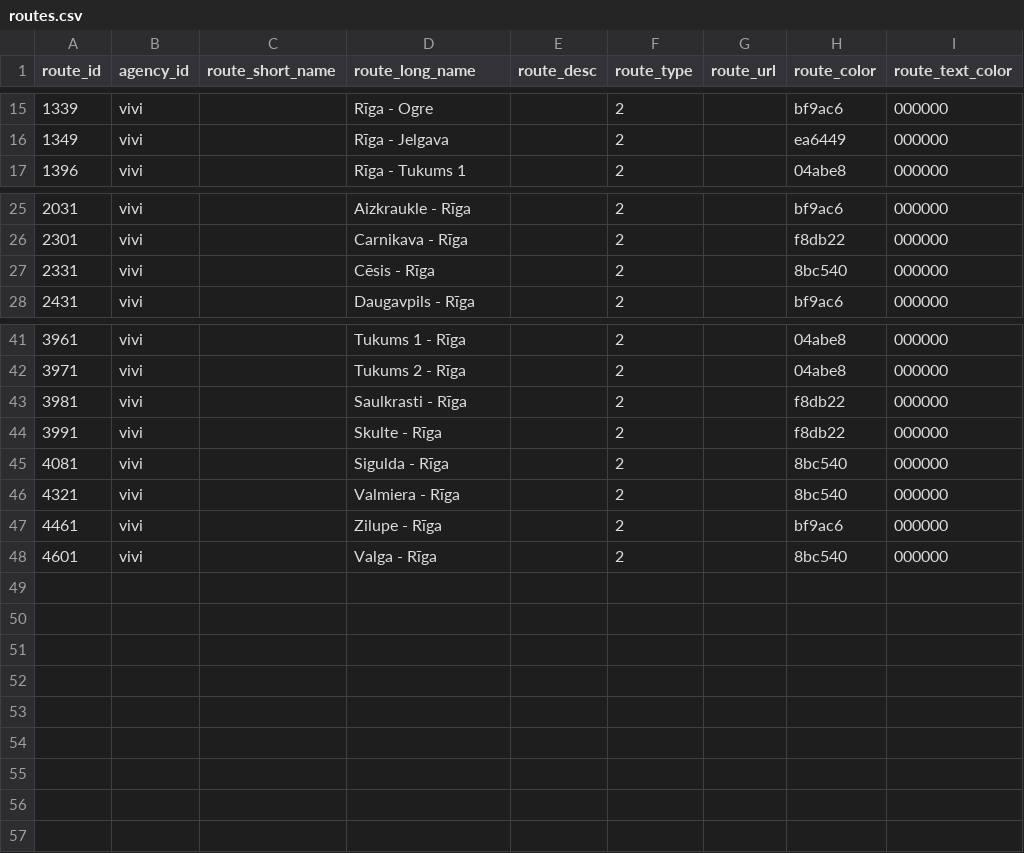
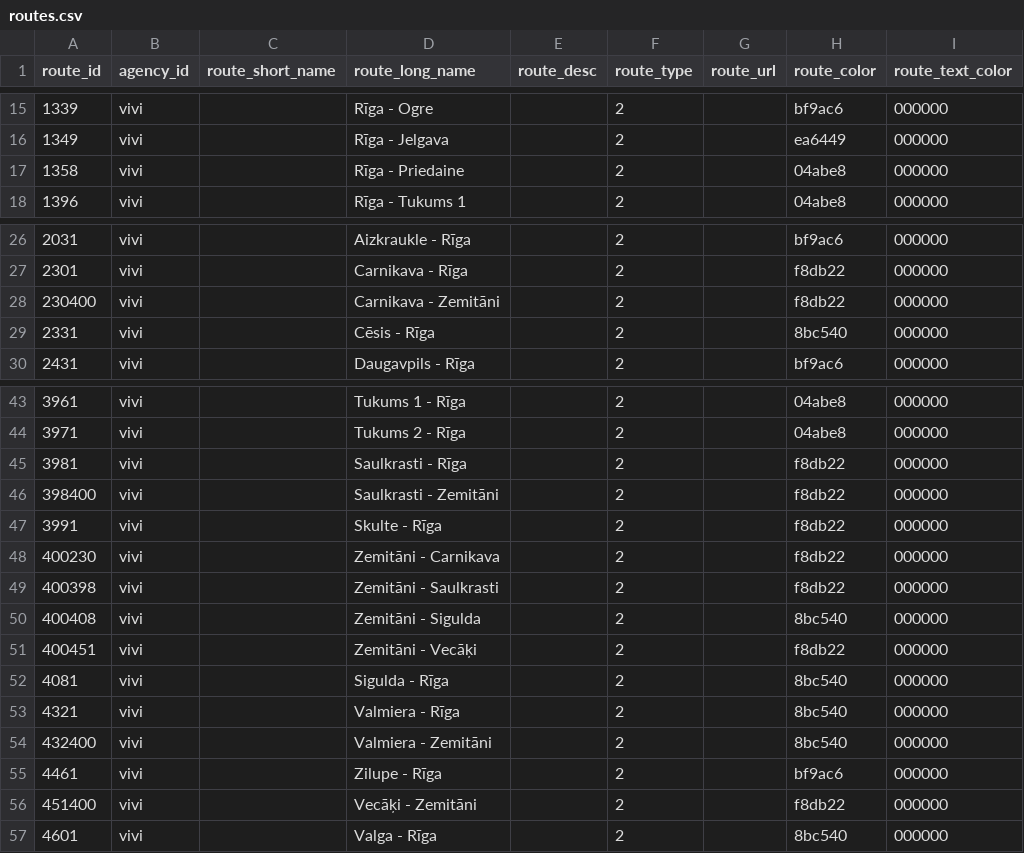
Before and after one commit to Arturs-gailitis/Train-route-movement-website, a CSV file: openInfo/routes.csv, drawn as a sheet; only a part is shown, gaps mark what is left out.

```diff
--- a/openInfo/routes.csv
+++ b/openInfo/routes.csv
@@ -16,2 +16,3 @@ route_id,agency_id,route_short_name,route_long_name,route_desc,route_type,route_
 1349,vivi,,Rīga - Jelgava,,2,,ea6449,000000
+1358,vivi,,Rīga - Priedaine,,2,,04abe8,000000
 1396,vivi,,Rīga - Tukums 1,,2,,04abe8,000000
@@ -26,2 +27,3 @@ route_id,agency_id,route_short_name,route_long_name,route_desc,route_type,route_
 2301,vivi,,Carnikava - Rīga,,2,,f8db22,000000
+230400,vivi,,Carnikava - Zemitāni,,2,,f8db22,000000
 2331,vivi,,Cēsis - Rīga,,2,,8bc540,000000
@@ -43,6 +45,13 @@ route_id,agency_id,route_short_name,route_long_name,route_desc,route_type,route_
 3981,vivi,,Saulkrasti - Rīga,,2,,f8db22,000000
+398400,vivi,,Saulkrasti - Zemitāni,,2,,f8db22,000000
 3991,vivi,,Skulte - Rīga,,2,,f8db22,000000
+400230,vivi,,Zemitāni - Carnikava,,2,,f8db22,000000
+400398,vivi,,Zemitāni - Saulkrasti,,2,,f8db22,000000
+400408,vivi,,Zemitāni - Sigulda,,2,,8bc540,000000
+400451,vivi,,Zemitāni - Vecāķi,,2,,f8db22,000000
 4081,vivi,,Sigulda - Rīga,,2,,8bc540,000000
 4321,vivi,,Valmiera - Rīga,,2,,8bc540,000000
+432400,vivi,,Valmiera - Zemitāni,,2,,8bc540,000000
 4461,vivi,,Zilupe - Rīga,,2,,bf9ac6,000000
+451400,vivi,,Vecāķi - Zemitāni,,2,,f8db22,000000
 4601,vivi,,Valga - Rīga,,2,,8bc540,000000
```
Also changed, not shown: openInfo/calendar.csv, openInfo/trips.csv, 2 other files.
